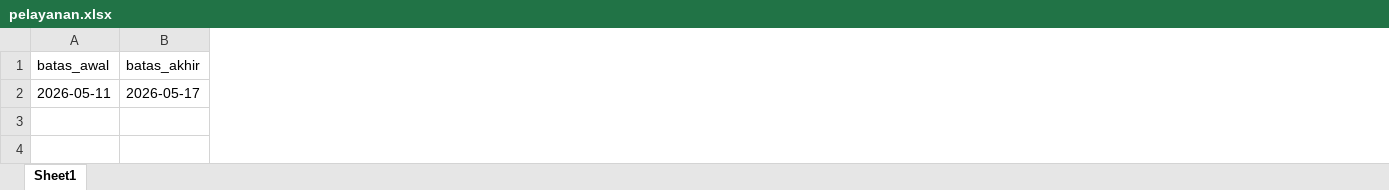
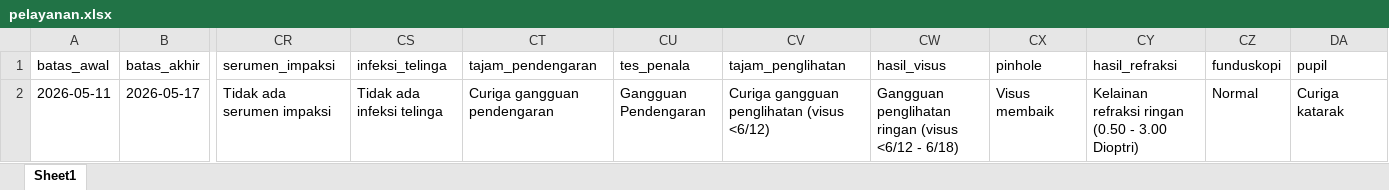
Before and after one commit to stywn93/ckg-helper, an Excel workbook: dataset/pelayanan.xlsx, sheet Sheet1, drawn as a sheet; only a part is shown, gaps mark what is left out; values as stored, in another font and other column widths than the file's, no borders; the diff names each change by its address in the sheet, - before the commit and + after, or states it on an @@ line.

Commit message:
telinga dan mata done

```diff
--- a/dataset/pelayanan.xlsx (sheet Sheet1)
+++ b/dataset/pelayanan.xlsx (sheet Sheet1)
+column CR (serumen_impaksi), row 2: Tidak ada serumen impaksi
+column CS (infeksi_telinga), row 2: Tidak ada infeksi telinga
+column CT (tajam_pendengaran), row 2: Curiga gangguan pendengaran
+column CU (tes_penala), row 2: Gangguan Pendengaran
+column CV (tajam_penglihatan), row 2: Curiga gangguan penglihatan (visus <6/12)
+column CW (hasil_visus), row 2: Gangguan penglihatan ringan (visus <6/12 - 6/18)
+column CX (pinhole), row 2: Visus membaik
+column CY (hasil_refraksi), row 2: Kelainan refraksi ringan (0.50 - 3.00 Dioptri)
+column CZ (funduskopi), row 2: Normal
+column DA (pupil), row 2: Curiga katarak
```
Also changed, not shown: 1 other file.
